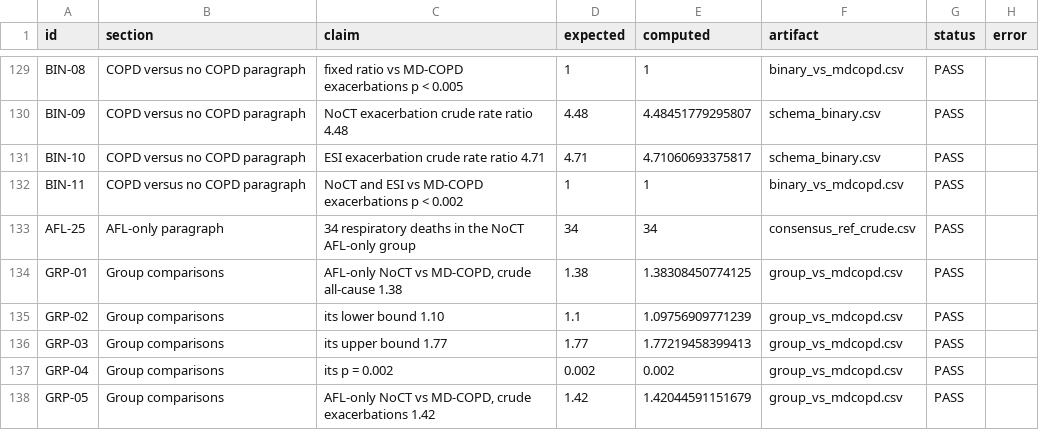
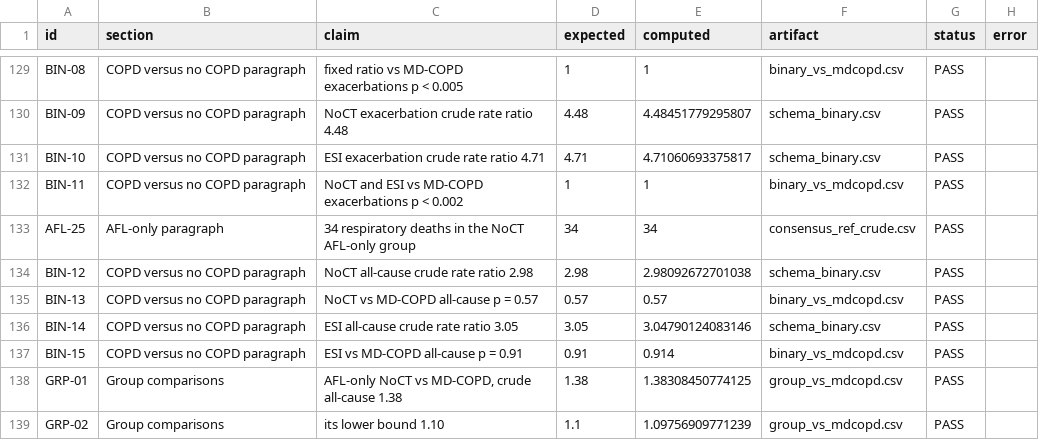
Before and after one commit to peter4244/esi-2026-manuscript, a CSV file: ctfree/assets/VERIFICATION.csv, drawn as a sheet; only a part is shown, gaps mark what is left out; the shorter side is filled out with more unchanged rows; the diff names each change by its address in the sheet, - before the commit and + after, or states it on an @@ line.

```diff
--- a/ctfree/assets/VERIFICATION.csv
+++ b/ctfree/assets/VERIFICATION.csv
+row 134: BIN-12 | COPD versus no COPD paragraph | NoCT all-cause crude rate ratio 2.98 | 2.98 | 2.98092672701038 | schema_binary.csv | PASS
+row 135: BIN-13 | COPD versus no COPD paragraph | NoCT vs MD-COPD all-cause p = 0.57 | 0.57 | 0.57 | binary_vs_mdcopd.csv | PASS
+row 136: BIN-14 | COPD versus no COPD paragraph | ESI all-cause crude rate ratio 3.05 | 3.05 | 3.04790124083146 | schema_binary.csv | PASS
+row 137: BIN-15 | COPD versus no COPD paragraph | ESI vs MD-COPD all-cause p = 0.91 | 0.91 | 0.914 | binary_vs_mdcopd.csv | PASS
```
Also changed, not shown: 2 other files.
